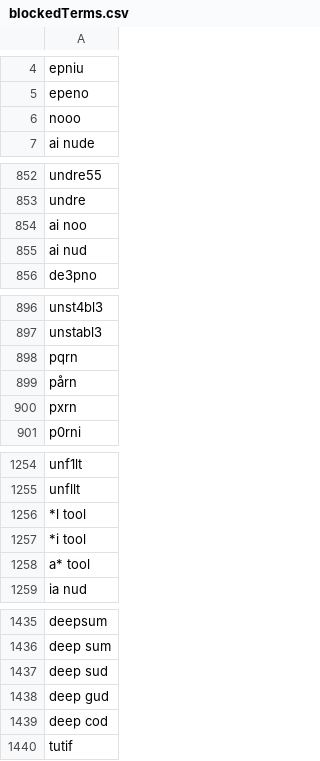
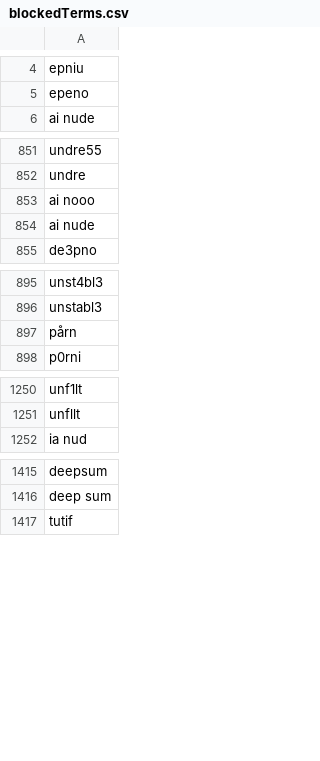
Before and after one commit to NightmaREE3Z/Focus-Master, a CSV file: blocker/lists/blockedTerms.csv, drawn as a sheet; only a part is shown, gaps mark what is left out; the diff covers the shown part only.

```diff
--- a/blocker/lists/blockedTerms.csv
+++ b/blocker/lists/blockedTerms.csv
@@ -5,3 +5,2 @@ epniu
 epeno
-nooo
 ai nude
@@ -853,4 +852,4 @@ undre55
 undre
-ai noo
-ai nud
+ai nooo
+ai nude
 de3pno
@@ -897,5 +896,3 @@ unst4bl3
 unstabl3
-pqrn
 pårn
-pxrn
 p0rni
@@ -1255,5 +1251,2 @@ unf1lt
 unfllt
-*l tool
-*i tool
-a* tool
 ia nud
@@ -1436,5 +1416,2 @@ deepsum
 deep sum
-deep sud
-deep gud
-deep cod
 tutif
```
Also changed, not shown: 21 removed rows and 1 edited cell elsewhere in this file, 4 other files.
